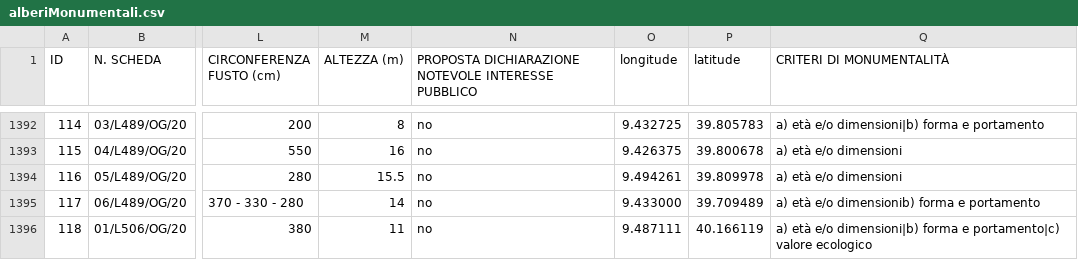
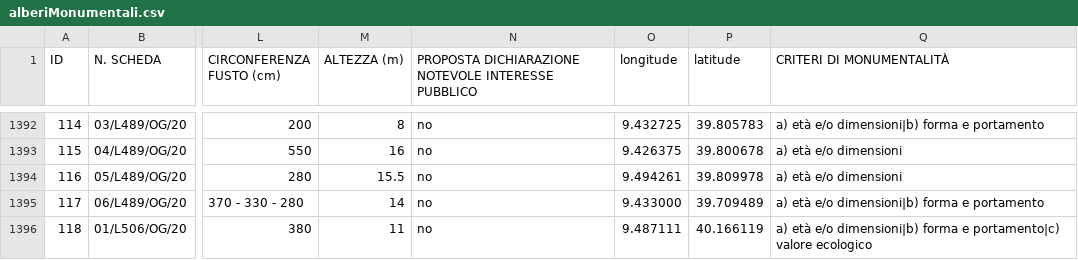
Before and after one commit to ondata/alberimonumentaliitalia, a CSV file: alberiMonumentali.csv, drawn as a sheet; only a part is shown, gaps mark what is left out; the diff covers the shown part only; the diff names each change by its address in the sheet, - before the commit and + after, or states it on an @@ line.

```diff
--- a/alberiMonumentali.csv
+++ b/alberiMonumentali.csv
-Q1395 (CRITERI DI MONUMENTALITÀ): a) età e/o dimensionib) forma e portamento
+Q1395 (CRITERI DI MONUMENTALITÀ): a) età e/o dimensioni|b) forma e portamento
```
Also changed, not shown: 22 edited cells elsewhere in this file, 5 other files.
